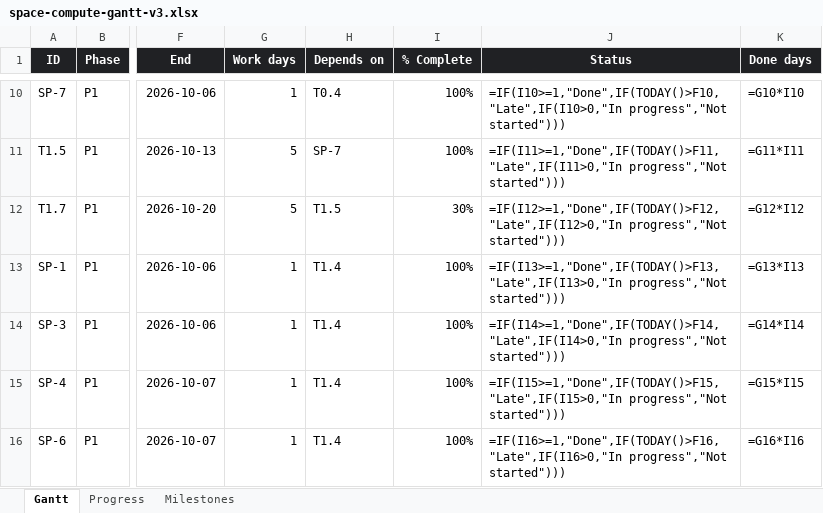
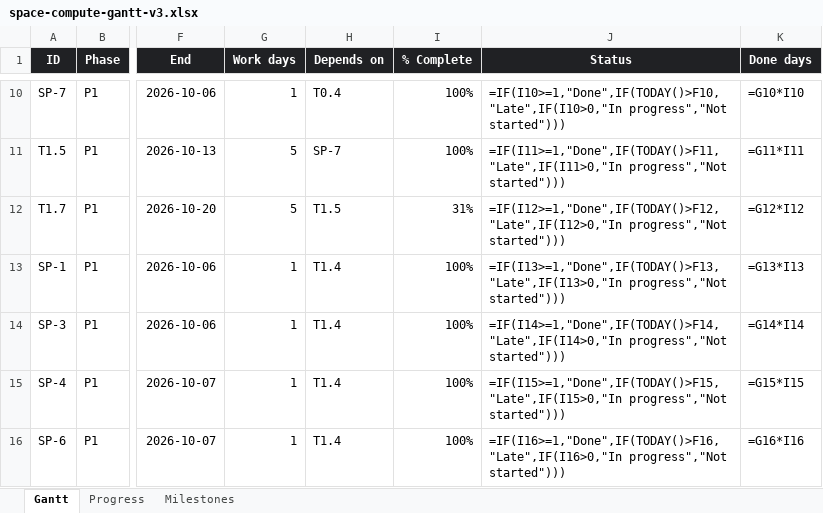
Before and after one commit to andreij6/space-compute, an Excel workbook: docs/space-compute-gantt-v3.xlsx, sheet Gantt, drawn as a sheet; only a part is shown, gaps mark what is left out; values as stored, in another font and other column widths than the file's, no borders; formulas without a stored value are shown as written; conditional formats not drawn; the diff names each change by its address in the sheet, - before the commit and + after, or states it on an @@ line.

```diff
--- a/docs/space-compute-gantt-v3.xlsx (sheet Gantt)
+++ b/docs/space-compute-gantt-v3.xlsx (sheet Gantt)
-I12 (% Complete): 30%
+I12 (% Complete): 31%
```
Also changed, not shown: 6 other files.
